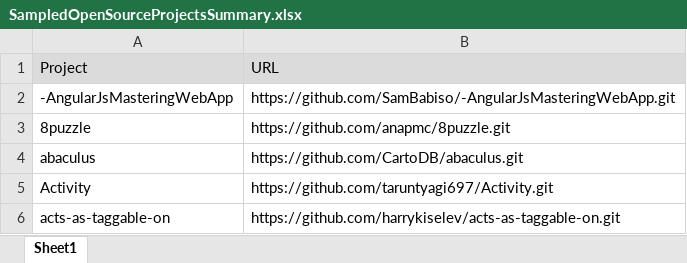
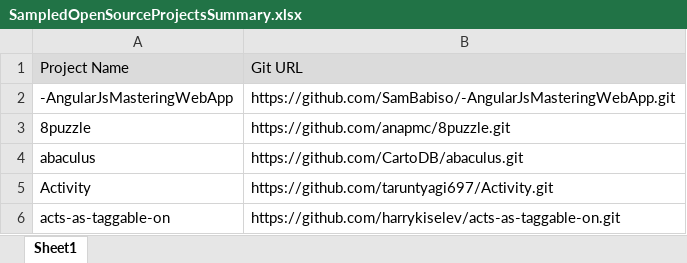
Before and after one commit to MaggieMa21/SANER2018RENE, an Excel workbook: SampledOpenSourceProjects/SampledOpenSourceProjectsSummary.xlsx, sheet Sheet1, drawn as a sheet; only a part is shown; values as stored, in another font and other column widths than the file's, no borders; removed rows and columns are numbered as before the commit, all else as after; the diff names each change by its address in the sheet, - before the commit and + after, or states it on an @@ line.

```diff
--- a/SampledOpenSourceProjects/SampledOpenSourceProjectsSummary.xlsx (sheet Sheet1)
+++ b/SampledOpenSourceProjects/SampledOpenSourceProjectsSummary.xlsx (sheet Sheet1)
-row 1: Project | URL
+row 1: Project Name | Git URL
```
Also changed, not shown: 32 other files.
